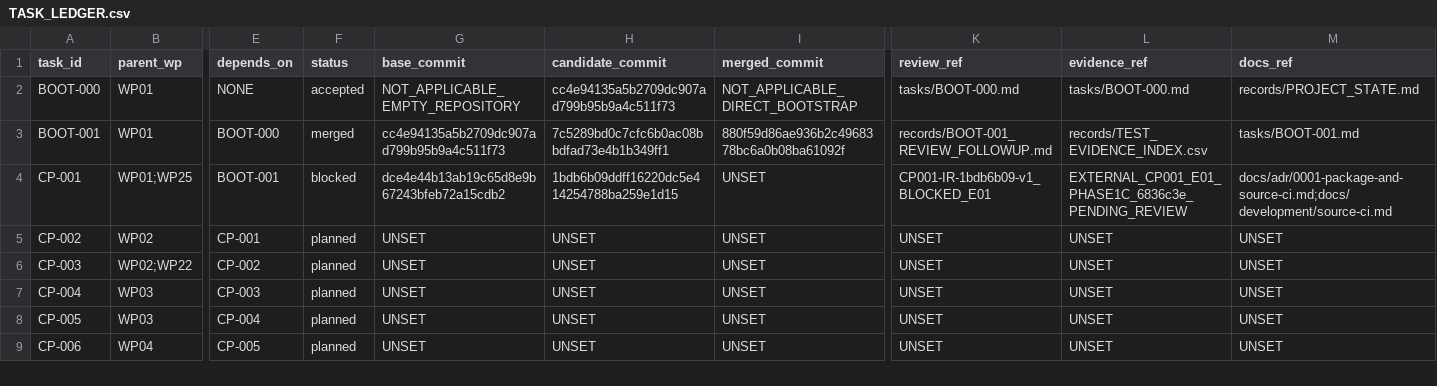
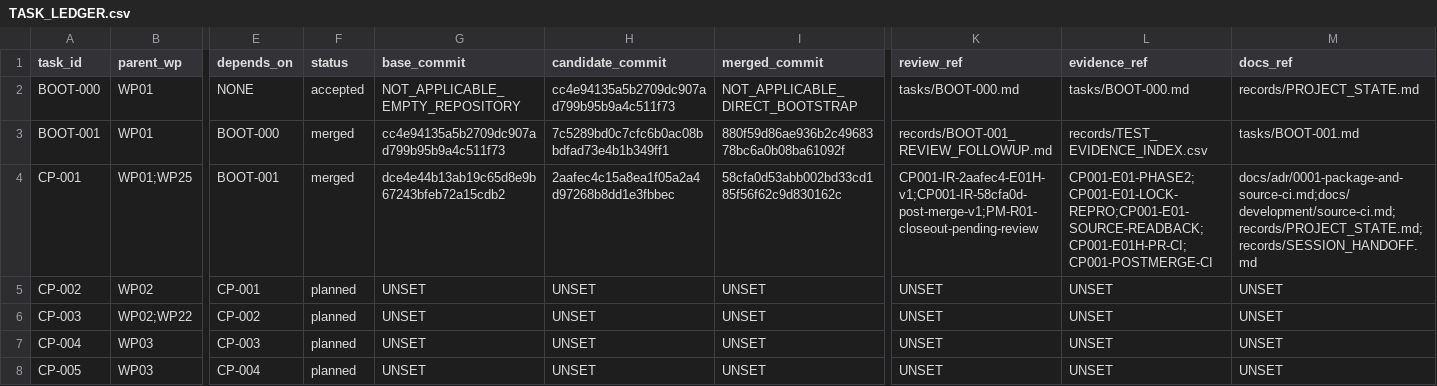
Before and after one commit to actools-pl/actDrupal, a CSV file: coding/records/TASK_LEDGER.csv, drawn as a sheet; only a part is shown, gaps mark what is left out; the shorter side is filled out with more unchanged rows; the diff names each change by its address in the sheet, - before the commit and + after, or states it on an @@ line.

```diff
--- a/coding/records/TASK_LEDGER.csv
+++ b/coding/records/TASK_LEDGER.csv
-F4 (status): blocked
+F4 (status): merged
-H4 (candidate_commit): 1bdb6b09ddff16220dc5e414254788ba259e1d15
+H4 (candidate_commit): 2aafec4c15a8ea1f05a2a4d97268b8dd1e3fbbec
-I4 (merged_commit): UNSET
+I4 (merged_commit): 58cfa0d53abb002bd33cd185f56f62c9d830162c
-K4 (review_ref): CP001-IR-1bdb6b09-v1_BLOCKED_E01
+K4 (review_ref): CP001-IR-2aafec4-E01H-v1;CP001-IR-58cfa0d-post-merge-v1;PM-R01-closeout-pending-review
-L4 (evidence_ref): EXTERNAL_CP001_E01_PHASE1C_6836c3e_PENDING_REVIEW
+L4 (evidence_ref): CP001-E01-PHASE2;CP001-E01-LOCK-REPRO;CP001-E01-SOURCE-READBACK;CP001-E01H-PR-CI;CP001-POSTMERGE-CI
-M4 (docs_ref): docs/adr/0001-package-and-source-ci.md;docs/development/source-ci.md
+M4 (docs_ref): docs/adr/0001-package-and-source-ci.md;docs/development/source-ci.md;records/PROJECT_STATE.md;records/SESSION_HANDOFF.md
```
Also changed, not shown: coding/records/DOCUMENTATION_REGISTER.csv, coding/records/TEST_EVIDENCE_INDEX.csv, 6 other files.
